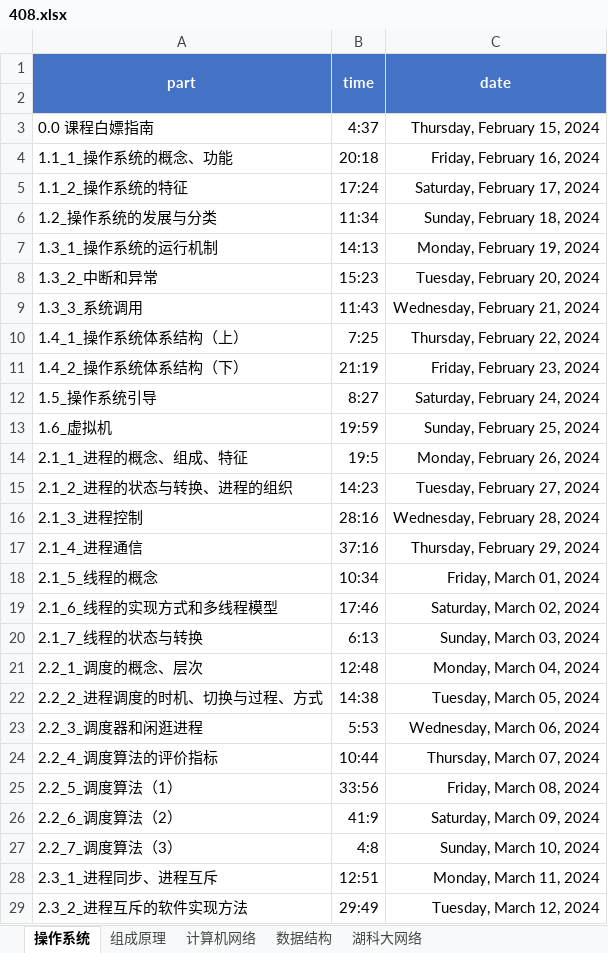
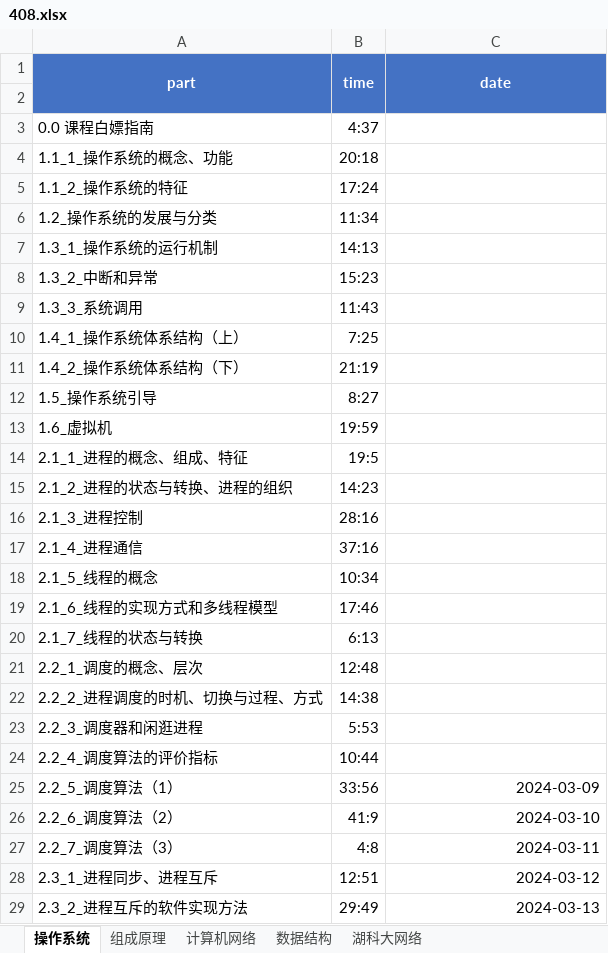
Before and after one commit to ahtcm/ebook, an Excel workbook: 408.xlsx, sheet 操作系统, drawn as a sheet; only a part is shown; values as stored, in another font and other column widths than the file's, no borders; the diff covers the shown part only; the diff names each change by its address in the sheet, - before the commit and + after, or states it on an @@ line.

Commit message:
add

```diff
--- a/408.xlsx (sheet 操作系统)
+++ b/408.xlsx (sheet 操作系统)
-C3 (date): Thursday, February 15, 2024
+C3 (date): (empty)
-C4 (date): Friday, February 16, 2024
+C4 (date): (empty)
-C5 (date): Saturday, February 17, 2024
+C5 (date): (empty)
-C6 (date): Sunday, February 18, 2024
+C6 (date): (empty)
-C7 (date): Monday, February 19, 2024
+C7 (date): (empty)
-C8 (date): Tuesday, February 20, 2024
+C8 (date): (empty)
-C9 (date): Wednesday, February 21, 2024
+C9 (date): (empty)
-C10 (date): Thursday, February 22, 2024
+C10 (date): (empty)
-C11 (date): Friday, February 23, 2024
+C11 (date): (empty)
-C12 (date): Saturday, February 24, 2024
+C12 (date): (empty)
-C13 (date): Sunday, February 25, 2024
+C13 (date): (empty)
-C14 (date): Monday, February 26, 2024
+C14 (date): (empty)
-C15 (date): Tuesday, February 27, 2024
+C15 (date): (empty)
-C16 (date): Wednesday, February 28, 2024
+C16 (date): (empty)
-C17 (date): Thursday, February 29, 2024
+C17 (date): (empty)
-C18 (date): Friday, March 01, 2024
+C18 (date): (empty)
-C19 (date): Saturday, March 02, 2024
+C19 (date): (empty)
-C20 (date): Sunday, March 03, 2024
+C20 (date): (empty)
-C21 (date): Monday, March 04, 2024
+C21 (date): (empty)
-C22 (date): Tuesday, March 05, 2024
+C22 (date): (empty)
-C23 (date): Wednesday, March 06, 2024
+C23 (date): (empty)
-C24 (date): Thursday, March 07, 2024
+C24 (date): (empty)
-C25 (date): Friday, March 08, 2024
+C25 (date): 2024-03-09
-C26 (date): Saturday, March 09, 2024
+C26 (date): 2024-03-10
-C27 (date): Sunday, March 10, 2024
+C27 (date): 2024-03-11
-C28 (date): Monday, March 11, 2024
+C28 (date): 2024-03-12
-C29 (date): Tuesday, March 12, 2024
+C29 (date): 2024-03-13
```
Also changed, not shown: 57 edited cells elsewhere in this sheet, sheet 数据结构.
